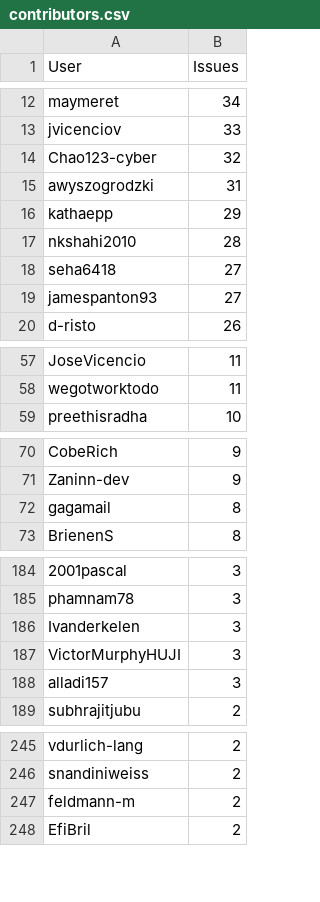
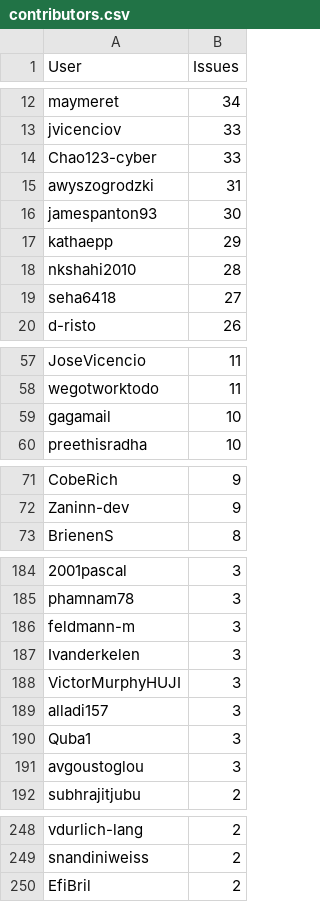
Before and after one commit to C2SM/zonda-statistics, a CSV file: csv/contributors.csv, drawn as a sheet; only a part is shown, gaps mark what is left out; removed rows and columns are numbered as before the commit, all else as after; the diff covers the shown part only; the diff names each change by its address in the sheet, - before the commit and + after, or states it on an @@ line.

```diff
--- a/csv/contributors.csv
+++ b/csv/contributors.csv
-B14 (Issues): 32
+B14 (Issues): 33
+row 16: jamespanton93 | 30
-row 19: jamespanton93 | 27
+row 59: gagamail | 10
-row 72: gagamail | 8
+row 186: feldmann-m | 3
+row 190: Quba1 | 3
+row 191: avgoustoglou | 3
-row 247: feldmann-m | 2
```
Also changed, not shown: 1 removed row and 3 edited cells elsewhere in this file, csv/label_combinations.csv, csv/labels.csv, 8 other files.
